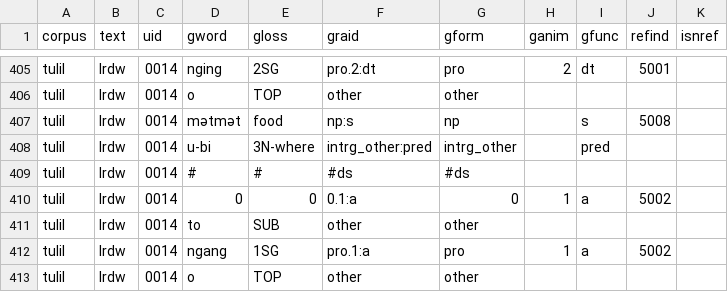
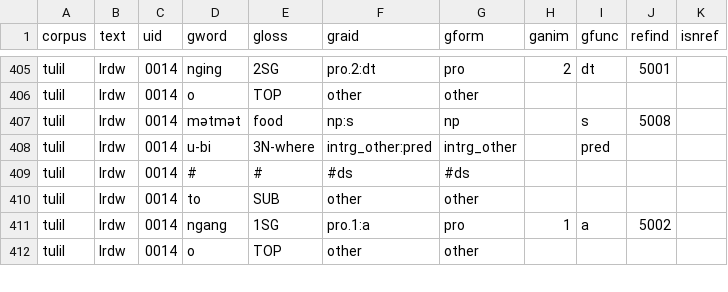
Before and after one commit to Multi-CAST/mctulil, a TSV file: cldf/media/mc_tulil_lrdw.tsv, drawn as a sheet; only a part is shown, gaps mark what is left out; the diff names each change by its address in the sheet, - before the commit and + after, or states it on an @@ line.

```diff
--- a/cldf/media/mc_tulil_lrdw.tsv
+++ b/cldf/media/mc_tulil_lrdw.tsv
-row 410: tulil | lrdw | 0014 | 0 | 0 | 0.1:a | 0 | 1 | a | 5002
```
Also changed, not shown: cldf/media.csv, cldf/texts.csv, 14 other files.
